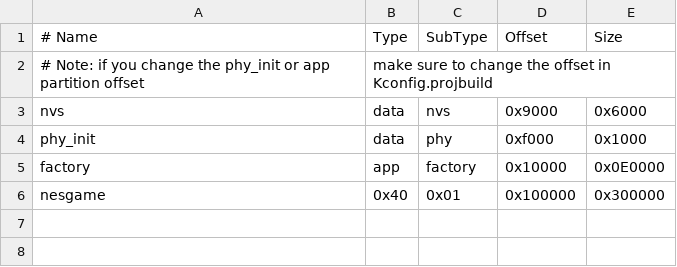
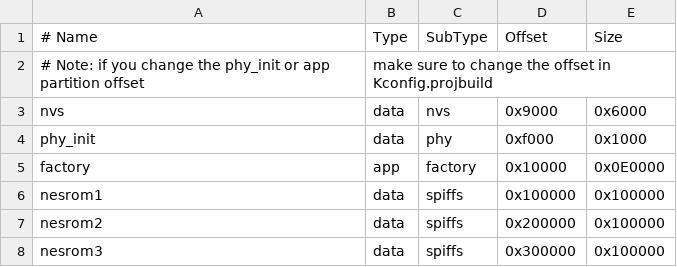
Before and after one commit to espressif/esp32-nesemu, a CSV file: partitions.csv, drawn as a sheet; removed rows and columns are numbered as before the commit, all else as after; the diff names each change by its address in the sheet, - before the commit and + after, or states it on an @@ line.

```diff
--- a/partitions.csv
+++ b/partitions.csv
-row 6: nesgame | 0x40 | 0x01 | 0x100000 | 0x300000
+row 6: nesrom1 | data | spiffs | 0x100000 | 0x100000
+row 7: nesrom2 | data | spiffs | 0x200000 | 0x100000
+row 8: nesrom3 | data | spiffs | 0x300000 | 0x100000
```
Also changed, not shown: 56 other files.
